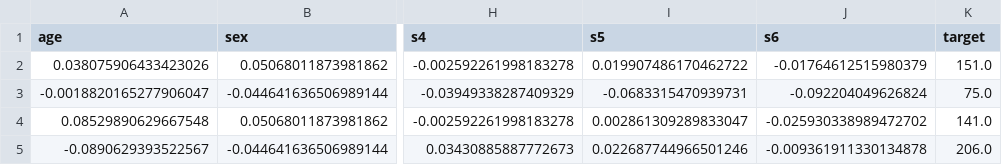
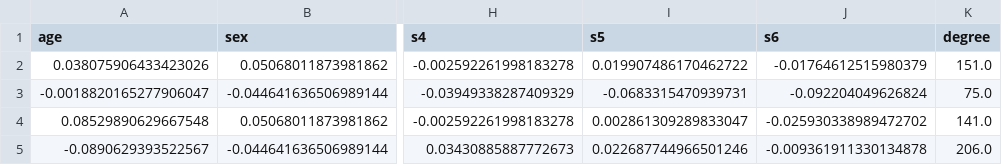
Before and after one commit to JeongMin-Lee3/my-machine-learning, a CSV file: csv/diabetes.csv, drawn as a sheet; only a part is shown, gaps mark what is left out; the diff names each change by its address in the sheet, - before the commit and + after, or states it on an @@ line.

```diff
--- a/csv/diabetes.csv
+++ b/csv/diabetes.csv
-K1: target
+K1: degree
```
Also changed, not shown: 27 other files.
